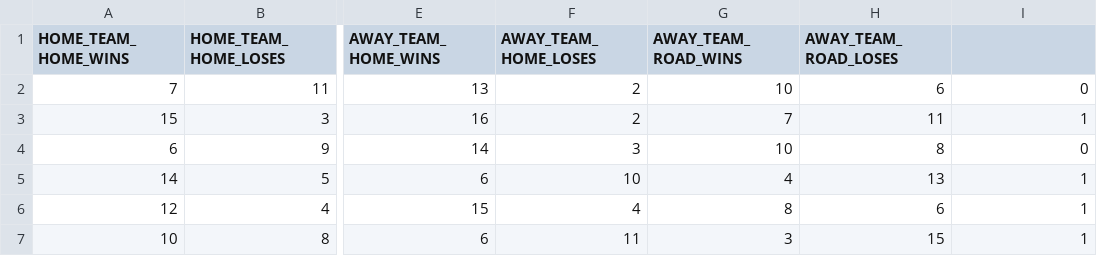
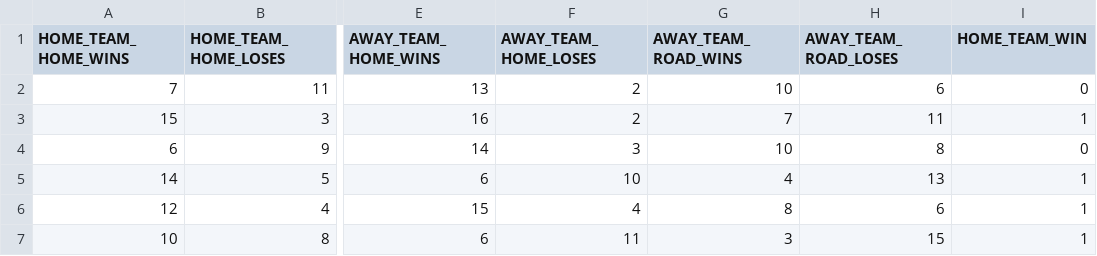
Before and after one commit to CHeffernan087/NBA_Machine_Learning_Model, a CSV file: data/2019_games.csv (was score_writer/2019_games.csv), drawn as a sheet; only a part is shown, gaps mark what is left out; the diff names each change by its address in the sheet, - before the commit and + after, or states it on an @@ line.

```diff
--- a/score_writer/2019_games.csv
+++ b/data/2019_games.csv
-I1: (empty)
+I1: HOME_TEAM_WIN
```
Also changed, not shown: 2 other files.
